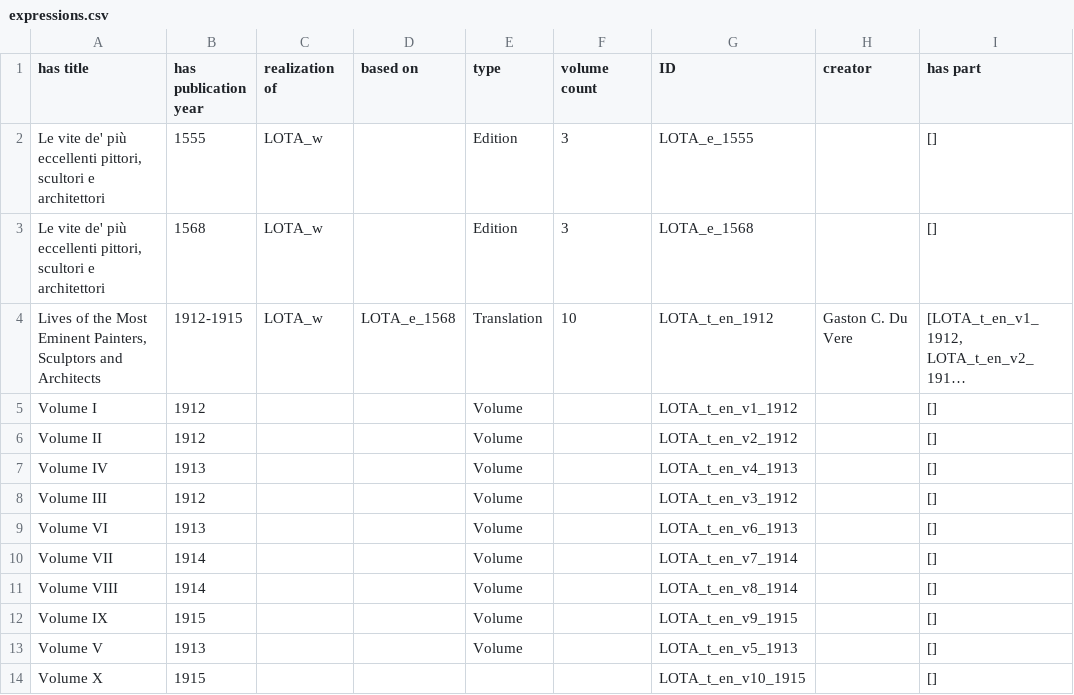
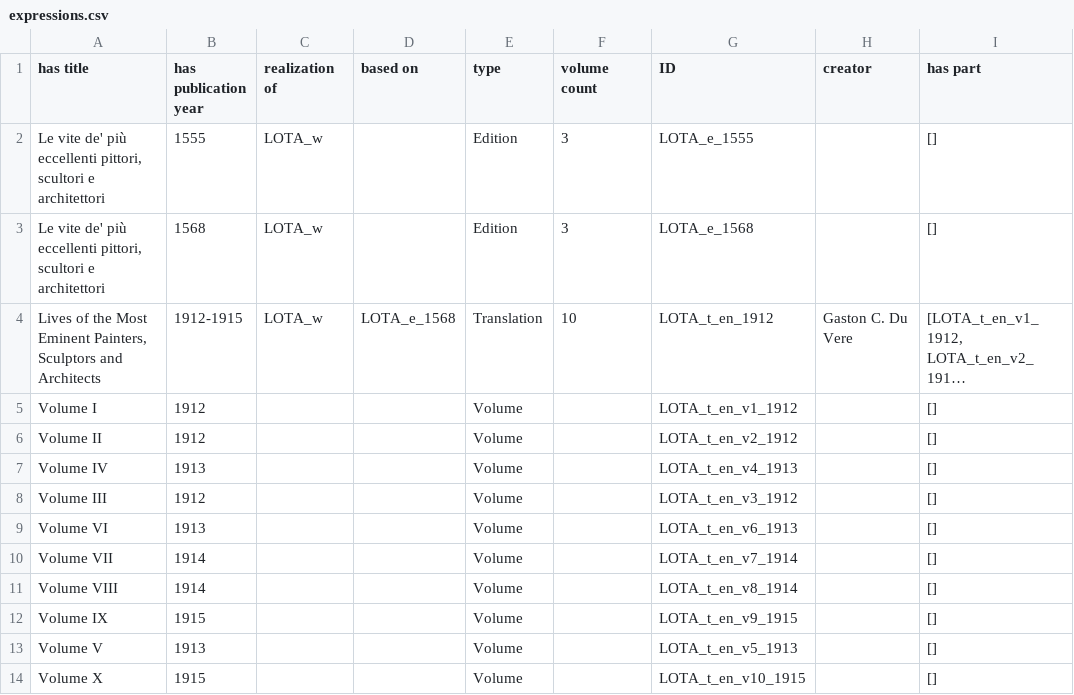
Before and after one commit to ISE-FIZKarlsruhe/viewsari, a CSV file: data/metadata/expressions.csv, drawn as a sheet; only a part is shown; long unchanged cells end in …; the diff names each change by its address in the sheet, - before the commit and + after, or states it on an @@ line.

```diff
--- a/data/metadata/expressions.csv
+++ b/data/metadata/expressions.csv
-E14 (type): (empty)
+E14 (type): Volume
```
Also changed, not shown: data/metadata/manifestations.csv, 2 other files.
